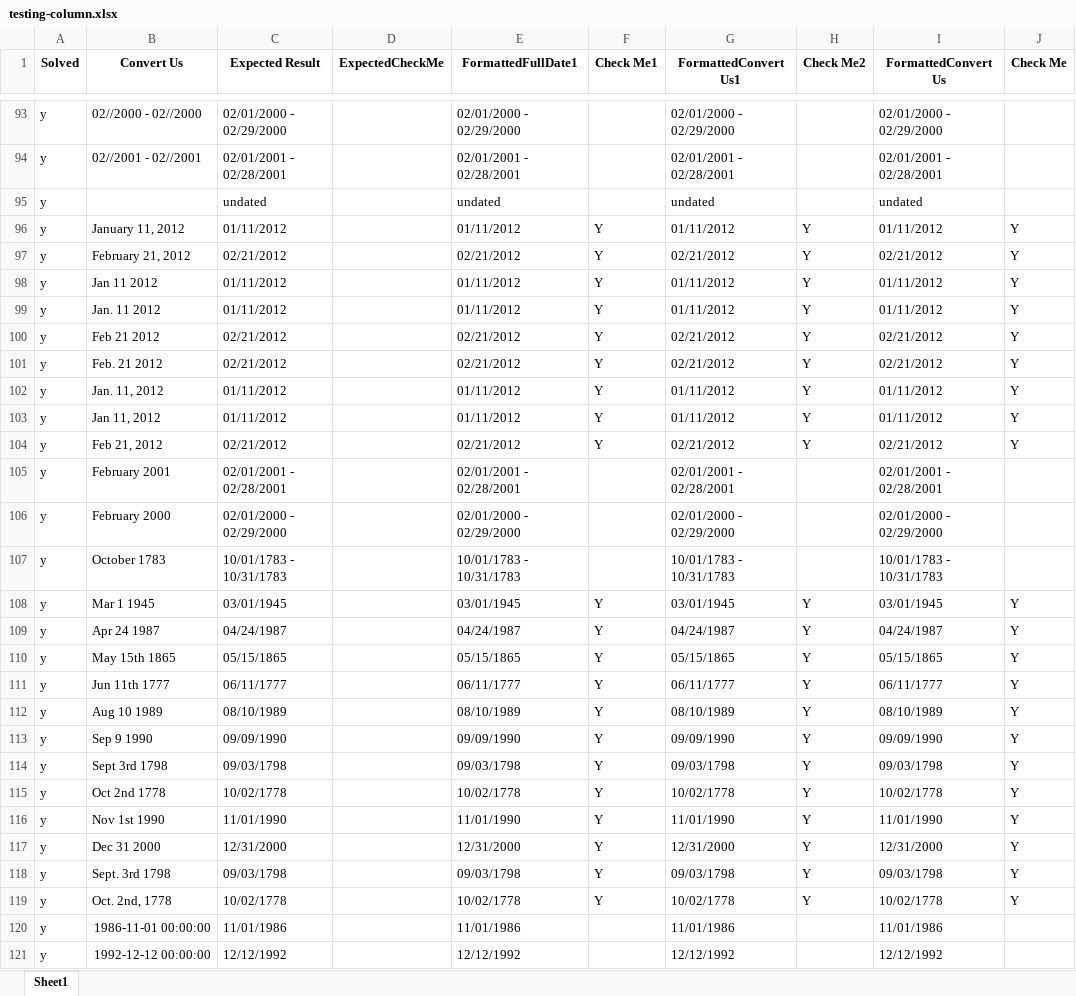
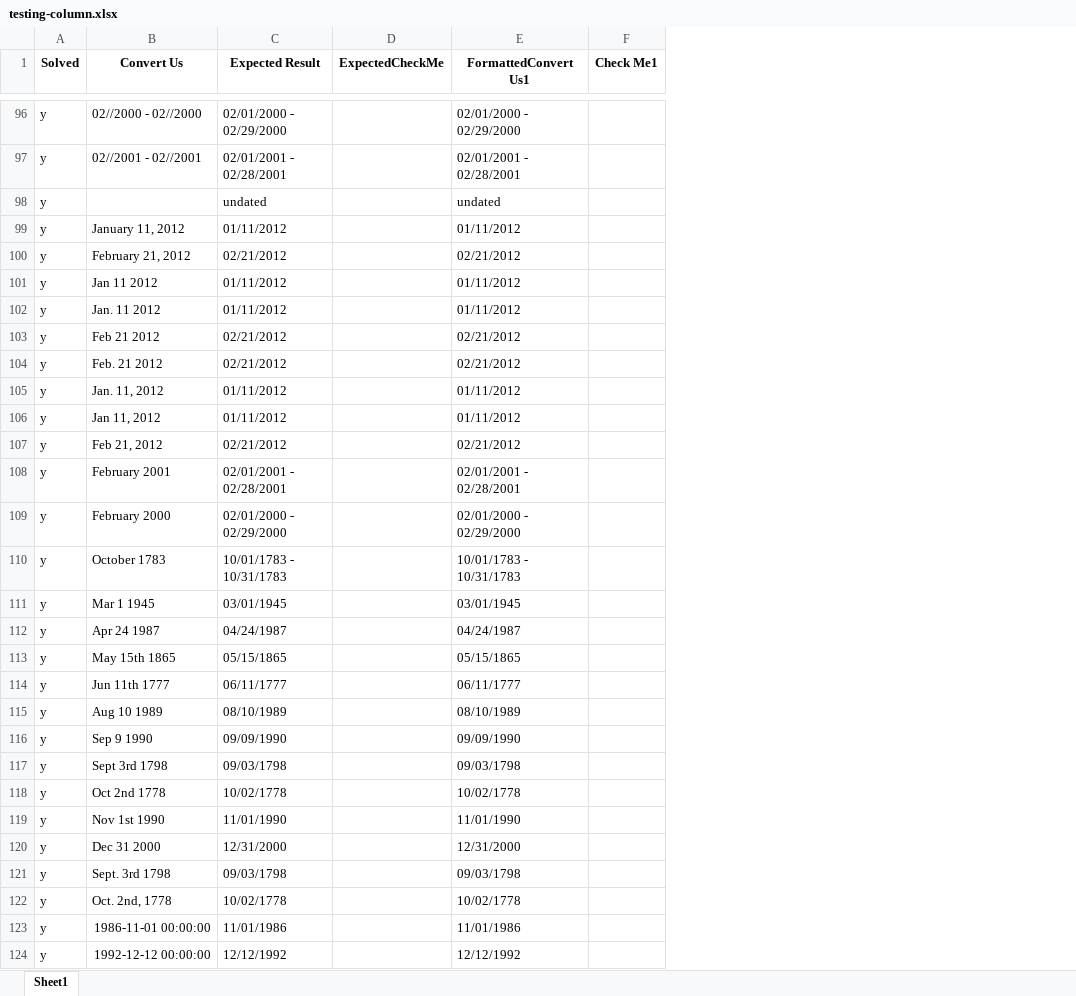
Before and after one commit to dpa-snyder/dates-formatter, an Excel workbook: test-files/testing-column.xlsx, sheet Sheet1, drawn as a sheet; only a part is shown, gaps mark what is left out; values as stored, in another font and other column widths than the file's, no borders; removed rows and columns are numbered as before the commit, all else as after; the diff covers the shown part only; the diff names each change by its address in the sheet, - before the commit and + after, or states it on an @@ line.

Commit message:
updated check me aggressivness

```diff
--- a/test-files/testing-column.xlsx (sheet Sheet1)
+++ b/test-files/testing-column.xlsx (sheet Sheet1)
-column G (FormattedConvert Us1), rows 93-121: 02/01/2000 - 02/29/2000 | 02/01/2001 - 02/28/2001 | undated | 01/11/2012 | 02/21/2012 | 01/11/2012 | 01/11/2012 | 02/21/2012 | 02/21/2012 | 01/11/2012 | 01/11/2012 | 02/21/2012 | 02/01/2001 - 02/28/2001 | 02/01/2000 - 02/29/2000 | 10/01/1783 - 10/31/1783 | 03/01/1945 | 04/24/1987 | 05/15/1865 | 06/11/1777 | 08/10/1989 | 09/09/1990 | 09/03/1798 | 10/02/1778 | 11/01/1990 | 12/31/2000 | 09/03/1798 | 10/02/1778 | 11/01/1986 | 12/12/1992
-column H (Check Me2), rows 96-119: Y | Y | Y | Y | Y | Y | Y | Y | Y |  |  |  | Y | Y | Y | Y | Y | Y | Y | Y | Y | Y | Y | Y
-column I (FormattedConvert Us), rows 93-121: 02/01/2000 - 02/29/2000 | 02/01/2001 - 02/28/2001 | undated | 01/11/2012 | 02/21/2012 | 01/11/2012 | 01/11/2012 | 02/21/2012 | 02/21/2012 | 01/11/2012 | 01/11/2012 | 02/21/2012 | 02/01/2001 - 02/28/2001 | 02/01/2000 - 02/29/2000 | 10/01/1783 - 10/31/1783 | 03/01/1945 | 04/24/1987 | 05/15/1865 | 06/11/1777 | 08/10/1989 | 09/09/1990 | 09/03/1798 | 10/02/1778 | 11/01/1990 | 12/31/2000 | 09/03/1798 | 10/02/1778 | 11/01/1986 | 12/12/1992
-column J (Check Me), rows 96-119: Y | Y | Y | Y | Y | Y | Y | Y | Y |  |  |  | Y | Y | Y | Y | Y | Y | Y | Y | Y | Y | Y | Y
-E1: FormattedFullDate1
+E1: FormattedConvert Us1
-F99:F107 (Check Me1): Y
+F99:F107 (Check Me1): (empty)
-F111:F122 (Check Me1): Y
+F111:F122 (Check Me1): (empty)
```
Also changed, not shown: 3 added rows and 15 edited cells elsewhere in this sheet, 2 other files.
